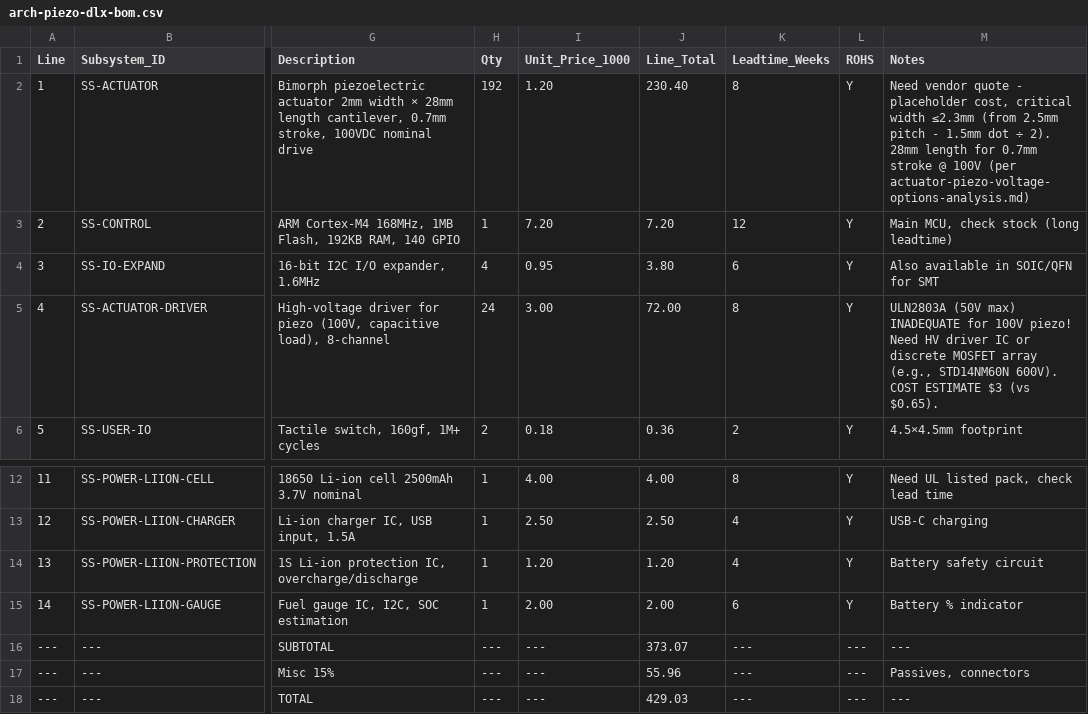
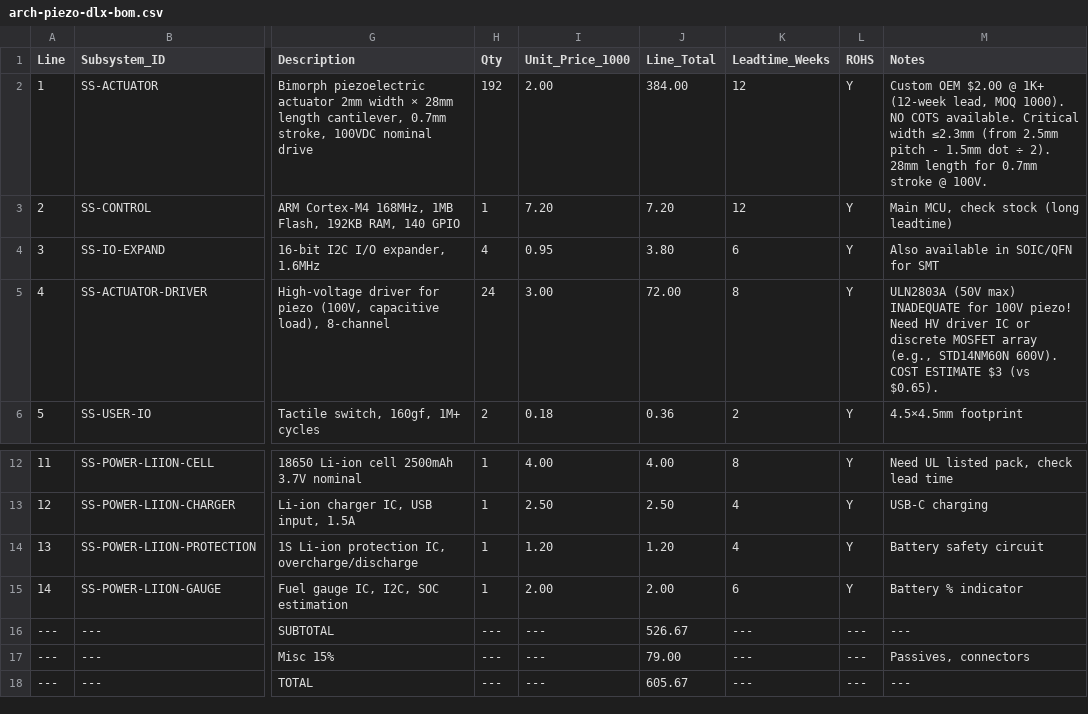
Before and after one commit to unbedded/lam-ee5-presentation, a CSV file: artifacts/bom/arch-piezo-dlx-bom.csv, drawn as a sheet; only a part is shown, gaps mark what is left out; the diff names each change by its address in the sheet, - before the commit and + after, or states it on an @@ line.

```diff
--- a/artifacts/bom/arch-piezo-dlx-bom.csv
+++ b/artifacts/bom/arch-piezo-dlx-bom.csv
-I2 (Unit_Price_1000): 1.20
+I2 (Unit_Price_1000): 2.00
-J2 (Line_Total): 230.40
+J2 (Line_Total): 384.00
-K2 (Leadtime_Weeks): 8
+K2 (Leadtime_Weeks): 12
-M2 (Notes): Need vendor quote - placeholder cost, critical width ≤2.3mm (from 2.5mm pitch - 1.5mm dot ÷ 2). 28mm length for 0.7mm stroke @ 100V (per actuator-piezo-voltage-options-analysis.md)
+M2 (Notes): Custom OEM $2.00 @ 1K+ (12-week lead, MOQ 1000). NO COTS available. Critical width ≤2.3mm (from 2.5mm pitch - 1.5mm dot ÷ 2). 28mm length for 0.7mm stroke @ 100V.
-J16 (Line_Total): 373.07
+J16 (Line_Total): 526.67
-J17 (Line_Total): 55.96
+J17 (Line_Total): 79.00
-J18 (Line_Total): 429.03
+J18 (Line_Total): 605.67
```
Also changed, not shown: artifacts/bom/arch-piezo-eco-bom.csv, artifacts/bom/arch-sol-eco-bom.csv, 11 other files.
